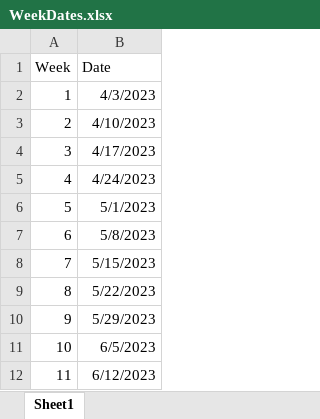
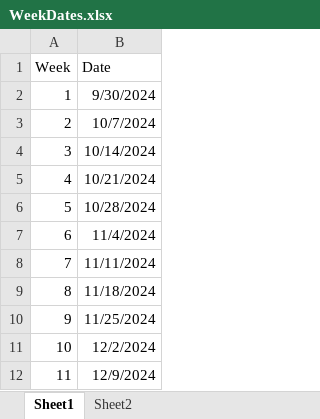
Before and after one commit to LCC-CIT/CS133JS-CourseMaterials, an Excel workbook: WeekDates.xlsx, sheet Sheet1, drawn as a sheet; values as stored, in another font and other column widths than the file's, no borders; the diff names each change by its address in the sheet, - before the commit and + after, or states it on an @@ line.

```diff
--- a/WeekDates.xlsx (sheet Sheet1)
+++ b/WeekDates.xlsx (sheet Sheet1)
+sheet tab: Sheet2
-B2 (Date): 4/3/2023
+B2 (Date): 9/30/2024
-B3 (Date): 4/10/2023
+B3 (Date): 10/7/2024
-B4 (Date): 4/17/2023
+B4 (Date): 10/14/2024
-B5 (Date): 4/24/2023
+B5 (Date): 10/21/2024
-B6 (Date): 5/1/2023
+B6 (Date): 10/28/2024
-B7 (Date): 5/8/2023
+B7 (Date): 11/4/2024
-B8 (Date): 5/15/2023
+B8 (Date): 11/11/2024
-B9 (Date): 5/22/2023
+B9 (Date): 11/18/2024
-B10 (Date): 5/29/2023
+B10 (Date): 11/25/2024
-B11 (Date): 6/5/2023
+B11 (Date): 12/2/2024
-B12 (Date): 6/12/2023
+B12 (Date): 12/9/2024
```
Also changed, not shown: 31 other files.
